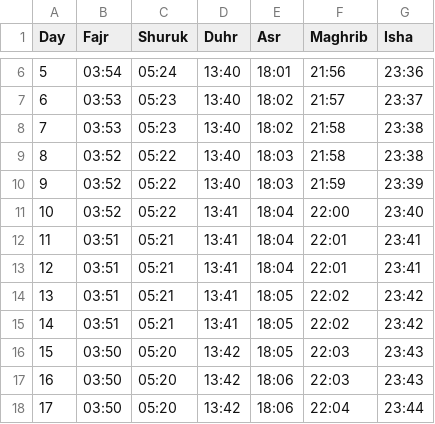
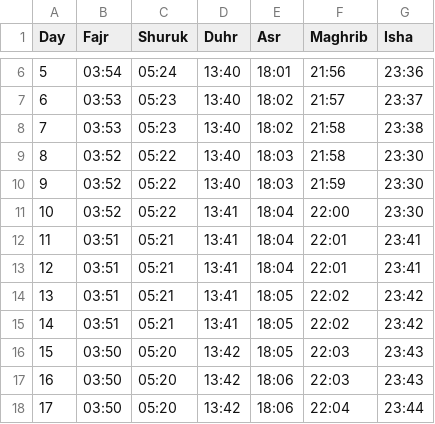
Before and after one commit to Toonstore/gebedstijden, a CSV file: moskee/el-fath-gouda/2026/06.csv, drawn as a sheet; only a part is shown, gaps mark what is left out.

Commit message:
Adjust prayer times for specific dates in June
Updated prayer times for 8th, 9th, and 10th.

```diff
--- a/moskee/el-fath-gouda/2026/06.csv
+++ b/moskee/el-fath-gouda/2026/06.csv
@@ -8,5 +8,5 @@ Day,Fajr,Shuruk,Duhr,Asr,Maghrib,Isha
 7,03:53,05:23,13:40,18:02,21:58,23:38
-8,03:52,05:22,13:40,18:03,21:58,23:38
-9,03:52,05:22,13:40,18:03,21:59,23:39
-10,03:52,05:22,13:41,18:04,22:00,23:40
+8,03:52,05:22,13:40,18:03,21:58,23:30
+9,03:52,05:22,13:40,18:03,21:59,23:30
+10,03:52,05:22,13:41,18:04,22:00,23:30
 11,03:51,05:21,13:41,18:04,22:01,23:41
```
